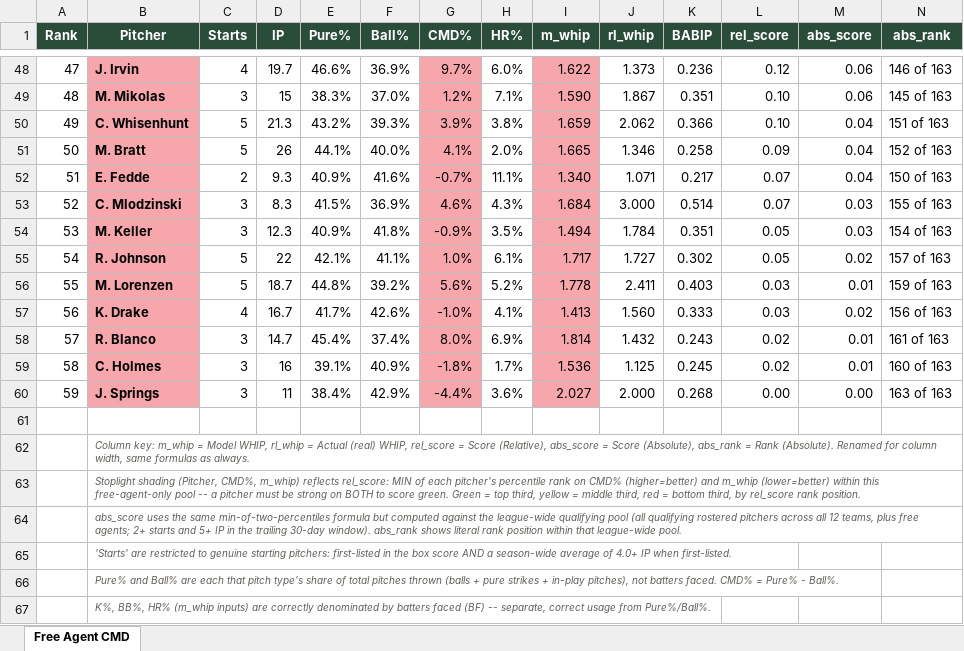
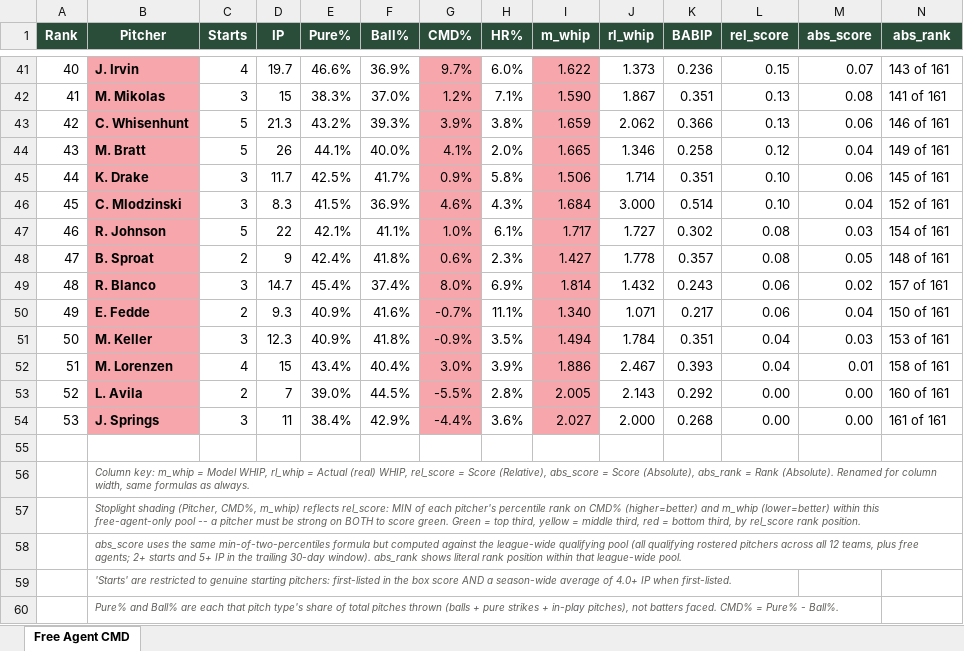
Before and after one commit to wcawcawcawcawca/fb-vics_league, an Excel workbook: output/cmd_free_agents.xlsx, sheet Free Agent CMD, drawn as a sheet; only a part is shown, gaps mark what is left out; the shorter side is filled out with more unchanged rows; values as stored, in another font and other column widths than the file's, no borders; removed rows and columns are numbered as before the commit, all else as after; the diff covers the shown part only; the diff names each change by its address in the sheet, - before the commit and + after, or states it on an @@ line.

```diff
--- a/output/cmd_free_agents.xlsx (sheet Free Agent CMD)
+++ b/output/cmd_free_agents.xlsx (sheet Free Agent CMD)
@@ column A (Rank) renumbered between rows 2 and 54 @@
-L41 (rel_score): 0.12
+L41 (rel_score): 0.15
-M41 (abs_score): 0.06
+M41 (abs_score): 0.07
-N41 (abs_rank): 146 of 163
+N41 (abs_rank): 143 of 161
-L42:L43 (rel_score): 0.10
+L42:L43 (rel_score): 0.13
-M42 (abs_score): 0.06
+M42 (abs_score): 0.08
-N42 (abs_rank): 145 of 163
+N42 (abs_rank): 141 of 161
-M43 (abs_score): 0.04
+M43 (abs_score): 0.06
-N43 (abs_rank): 151 of 163
+N43 (abs_rank): 146 of 161
-L44 (rel_score): 0.09
+L44 (rel_score): 0.12
-N44 (abs_rank): 152 of 163
+N44 (abs_rank): 149 of 161
-row 52: 51 | E. Fedde | 2 | 9.3 | 40.9% | 41.6% | -0.7% | 11.1% | 1.340 | 1.071 | 0.217 | 0.07 | 0.04 | 150 of 163
+row 45: 44 | K. Drake | 3 | 11.7 | 42.5% | 41.7% | 0.9% | 5.8% | 1.506 | 1.714 | 0.351 | 0.10 | 0.06 | 145 of 161
-L46 (rel_score): 0.07
+L46 (rel_score): 0.10
-M46 (abs_score): 0.03
+M46 (abs_score): 0.04
-N46 (abs_rank): 155 of 163
+N46 (abs_rank): 152 of 161
-row 54: 53 | M. Keller | 3 | 12.3 | 40.9% | 41.8% | -0.9% | 3.5% | 1.494 | 1.784 | 0.351 | 0.05 | 0.03 | 154 of 163
-L47 (rel_score): 0.05
+L47 (rel_score): 0.08
-M47 (abs_score): 0.02
+M47 (abs_score): 0.03
-N47 (abs_rank): 157 of 163
+N47 (abs_rank): 154 of 161
-row 56: 55 | M. Lorenzen | 5 | 18.7 | 44.8% | 39.2% | 5.6% | 5.2% | 1.778 | 2.411 | 0.403 | 0.03 | 0.01 | 159 of 163
-row 57: 56 | K. Drake | 4 | 16.7 | 41.7% | 42.6% | -1.0% | 4.1% | 1.413 | 1.560 | 0.333 | 0.03 | 0.02 | 156 of 163
+row 48: 47 | B. Sproat | 2 | 9 | 42.4% | 41.8% | 0.6% | 2.3% | 1.427 | 1.778 | 0.357 | 0.08 | 0.05 | 148 of 161
-L49 (rel_score): 0.02
+L49 (rel_score): 0.06
-M49 (abs_score): 0.01
+M49 (abs_score): 0.02
-N49 (abs_rank): 161 of 163
+N49 (abs_rank): 157 of 161
-row 59: 58 | C. Holmes | 3 | 16 | 39.1% | 40.9% | -1.8% | 1.7% | 1.536 | 1.125 | 0.245 | 0.02 | 0.01 | 160 of 163
+row 50: 49 | E. Fedde | 2 | 9.3 | 40.9% | 41.6% | -0.7% | 11.1% | 1.340 | 1.071 | 0.217 | 0.06 | 0.04 | 150 of 161
+row 51: 50 | M. Keller | 3 | 12.3 | 40.9% | 41.8% | -0.9% | 3.5% | 1.494 | 1.784 | 0.351 | 0.04 | 0.03 | 153 of 161
+row 52: 51 | M. Lorenzen | 4 | 15 | 43.4% | 40.4% | 3.0% | 3.9% | 1.886 | 2.467 | 0.393 | 0.04 | 0.01 | 158 of 161
+row 53: 52 | L. Avila | 2 | 7 | 39.0% | 44.5% | -5.5% | 2.8% | 2.005 | 2.143 | 0.292 | 0.00 | 0.00 | 160 of 161
-N54 (abs_rank): 163 of 163
+N54 (abs_rank): 161 of 161
```
Also changed, not shown: 15 added rows, 22 removed rows, 87 edited cells and cell formats elsewhere in this sheet, 6 other files.
